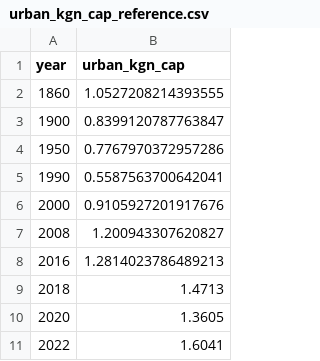
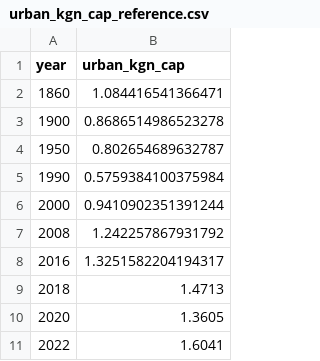
Before and after one commit to eduaguilera/whep, a CSV file: inst/extdata/balances/urban_kgn_cap_reference.csv, drawn as a sheet.

```diff
--- a/inst/extdata/balances/urban_kgn_cap_reference.csv
+++ b/inst/extdata/balances/urban_kgn_cap_reference.csv
@@ -1,9 +1,9 @@
 year,urban_kgn_cap
-1860,1.0527208214393555
-1900,0.8399120787763847
-1950,0.7767970372957286
-1990,0.5587563700642041
-2000,0.9105927201917676
-2008,1.200943307620827
-2016,1.2814023786489213
+1860,1.084416541366471
+1900,0.8686514986523278
+1950,0.802654689632787
+1990,0.5759384100375984
+2000,0.9410902351391244
+2008,1.242257867931792
+2016,1.3251582204194317
 2018,1.4713
```
Also changed, not shown: 3 other files.
